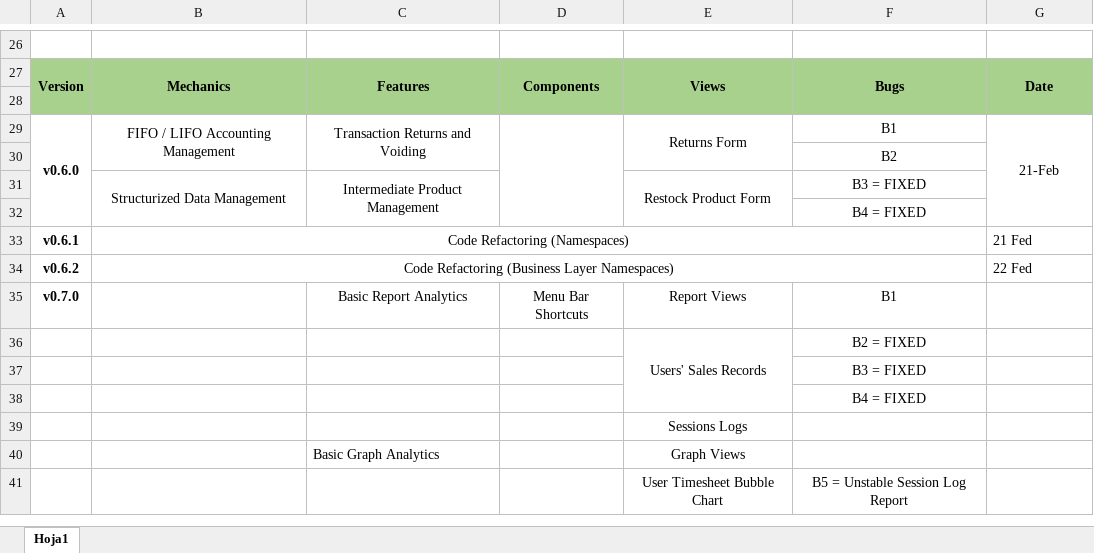
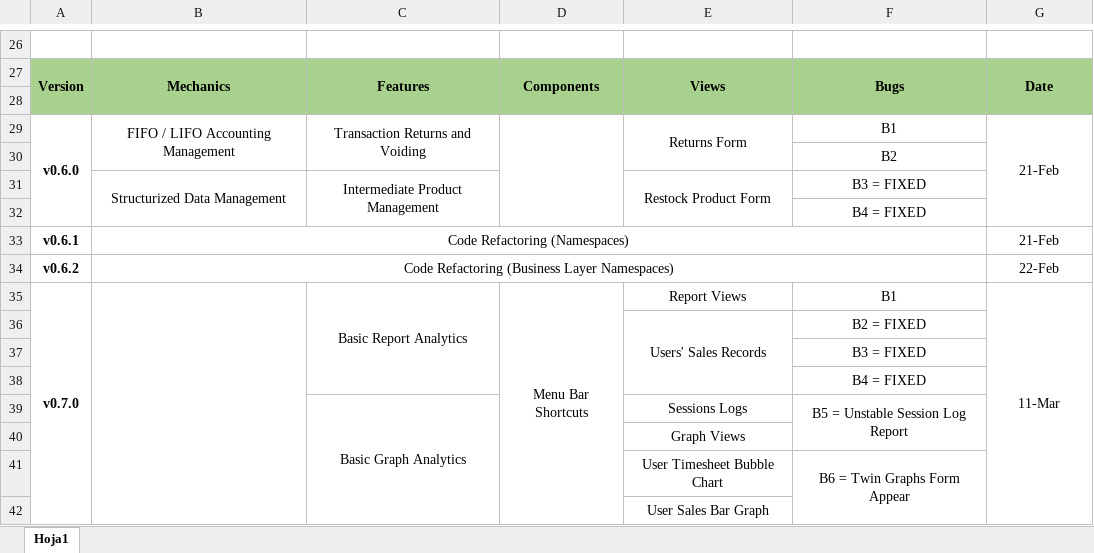
Before and after one commit to Djsiclait/MiniMarketInventoryManagement, an Excel workbook: documentation/Version History.xlsx, sheet Hoja1, drawn as a sheet; only a part is shown, gaps mark what is left out; values as stored, in another font and other column widths than the file's, no borders; removed rows and columns are numbered as before the commit, all else as after; the diff names each change by its address in the sheet, - before the commit and + after, or states it on an @@ line.

Commit message:
Finish initial analytics features with timesheet and sales records

```diff
--- a/documentation/Version History.xlsx (sheet Hoja1)
+++ b/documentation/Version History.xlsx (sheet Hoja1)
-G33: 21 Fed
+G33: 21-Feb
-G33:G34 alignment: left
+G33:G34 alignment: center
-G34: 22 Fed
+G34: 22-Feb
+A35:A42 merged
+B35:B42 merged
+C35:C38 merged
+D35:D42 merged
-G35: (empty)
+G35: 11-Mar
+G35:G42 merged
+row 39:  |  | Basic Graph Analytics |  | Sessions Logs | B5 = Unstable Session Log Report
-E40: Sessions Logs
+E40: Graph Views
-row 40:  |  | Basic Graph Analytics |  | Graph Views
-F41: B5 = Unstable Session Log Report
+F41: B6 = Twin Graphs Form Appear
+F41:F42 merged
+row 42:  |  |  |  | User Sales Bar Graph
```
Also changed, not shown: 1 other file.
